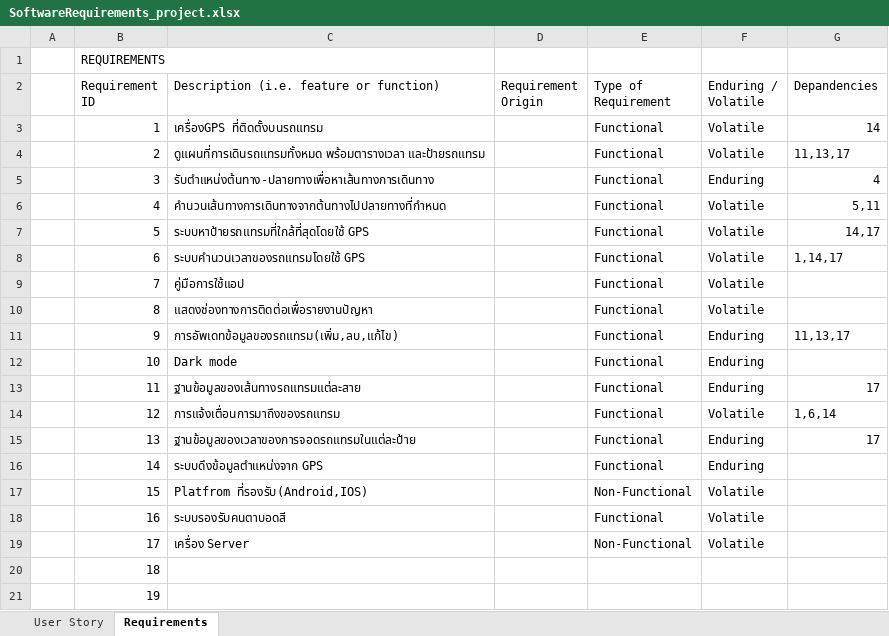
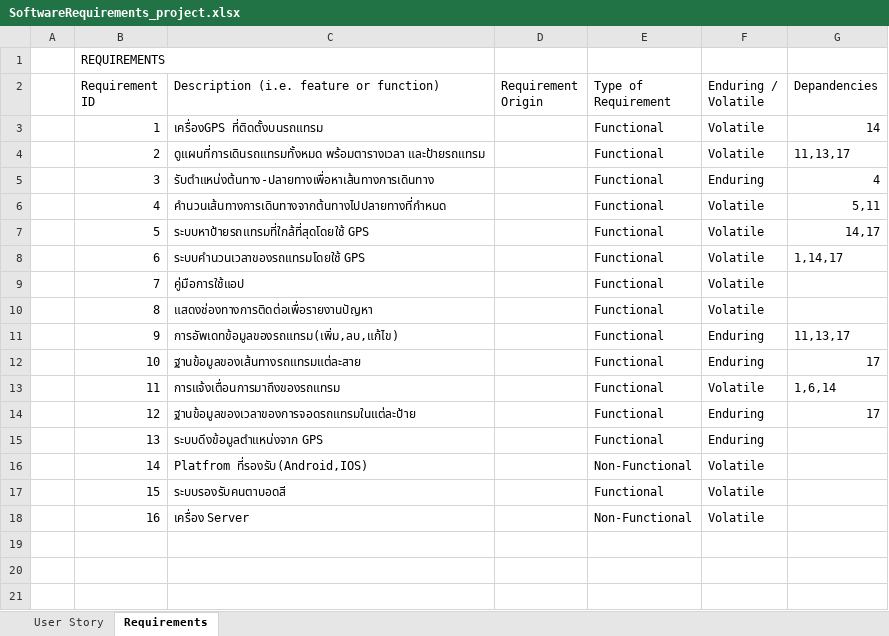
Before and after one commit to Domineice/Tram_tracking_draft, an Excel workbook: SoftwareRequirements_project.xlsx, sheet Requirements, drawn as a sheet; values as stored, in another font and other column widths than the file's, no cell formats; the diff names each change by its address in the sheet, - before the commit and + after, or states it on an @@ line.

Commit message:
Requirement

```diff
--- a/SoftwareRequirements_project.xlsx (sheet Requirements)
+++ b/SoftwareRequirements_project.xlsx (sheet Requirements)
-C12: Dark mode
+C12: ฐานข้อมูลของเส้นทางรถแทรมแต่ละสาย
-G12 (Depandencies): (empty)
+G12 (Depandencies): 17
-C13: ฐานข้อมูลของเส้นทางรถแทรมแต่ละสาย
+C13: การแจ้งเตื่อนการมาถึงของรถแทรม
-F13 (Enduring / Volatile): Enduring
+F13 (Enduring / Volatile): Volatile
-G13 (Depandencies): 17
+G13 (Depandencies): 1,6,14
-C14: การแจ้งเตื่อนการมาถึงของรถแทรม
+C14: ฐานข้อมูลของเวลาของการจอดรถแทรมในแต่ละป้าย
-F14 (Enduring / Volatile): Volatile
+F14 (Enduring / Volatile): Enduring
-G14 (Depandencies): 1,6,14
+G14 (Depandencies): 17
-C15: ฐานข้อมูลของเวลาของการจอดรถแทรมในแต่ละป้าย
+C15: ระบบดึงข้อมูลตำแหน่งจาก GPS
-G15 (Depandencies): 17
+G15 (Depandencies): (empty)
-C16: ระบบดึงข้อมูลตำแหน่งจาก GPS
+C16: Platfrom ที่รองรับ(Android,IOS)
-E16 (Type of Requirement): Functional
+E16 (Type of Requirement): Non-Functional
-F16 (Enduring / Volatile): Enduring
+F16 (Enduring / Volatile): Volatile
-C17: Platfrom ที่รองรับ(Android,IOS)
+C17: ระบบรองรับคนตาบอดสี
-E17 (Type of Requirement): Non-Functional
+E17 (Type of Requirement): Functional
-C18: ระบบรองรับคนตาบอดสี
+C18: เครื่อง Server
-E18 (Type of Requirement): Functional
+E18 (Type of Requirement): Non-Functional
-row 19:  | 17 | เครื่อง Server |  | Non-Functional | Volatile
-row 20:  | 18
-row 21:  | 19
```
Also changed, not shown: cell formats, formulas that keep their value, 1 other file.
